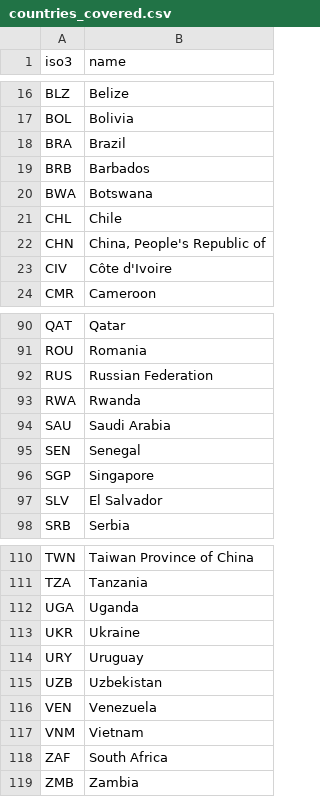
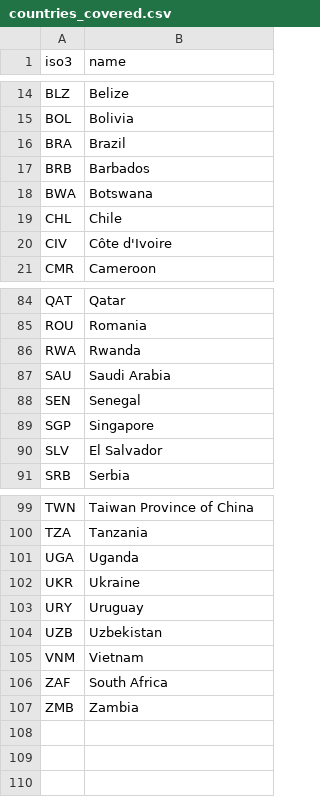
Before and after one commit to andrawisr/DSATool, a CSV file: dsa/data/countries_covered.csv, drawn as a sheet; only a part is shown, gaps mark what is left out; the diff covers the shown part only.

```diff
--- a/dsa/data/countries_covered.csv
+++ b/dsa/data/countries_covered.csv
@@ -21,3 +19,2 @@ BWA,Botswana
 CHL,Chile
-CHN,"China, People's Republic of"
 CIV,Côte d'Ivoire
@@ -91,3 +85,2 @@ QAT,Qatar
 ROU,Romania
-RUS,Russian Federation
 RWA,Rwanda
@@ -115,3 +104,2 @@ URY,Uruguay
 UZB,Uzbekistan
-VEN,Venezuela
 VNM,Vietnam
```
Also changed, not shown: 9 removed rows elsewhere in this file, 3 other files.
